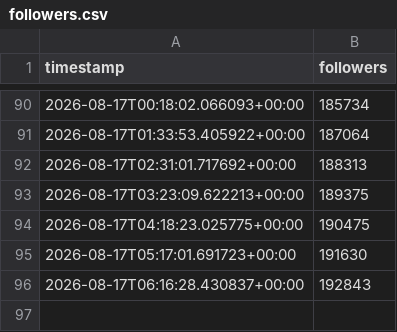
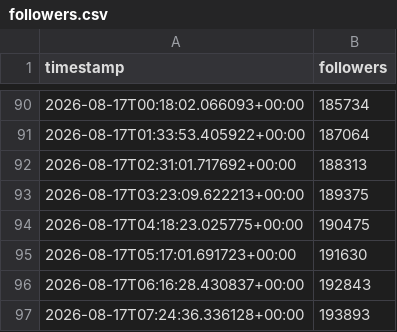
Before and after one commit to maithanhduyan/social-media-follower-history, a CSV file: followers.csv, drawn as a sheet; only a part is shown, gaps mark what is left out; the diff names each change by its address in the sheet, - before the commit and + after, or states it on an @@ line.

```diff
--- a/followers.csv
+++ b/followers.csv
+row 97: 2026-08-17T07:24:36.336128+00:00 | 193893
```
